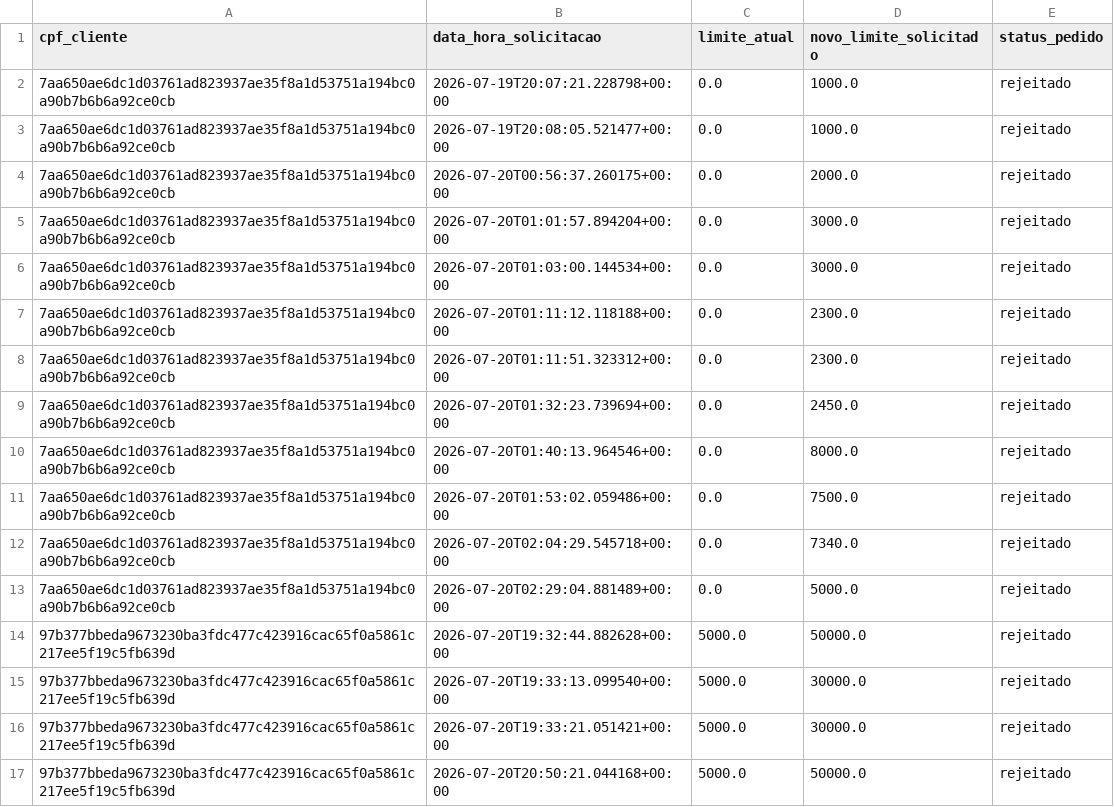
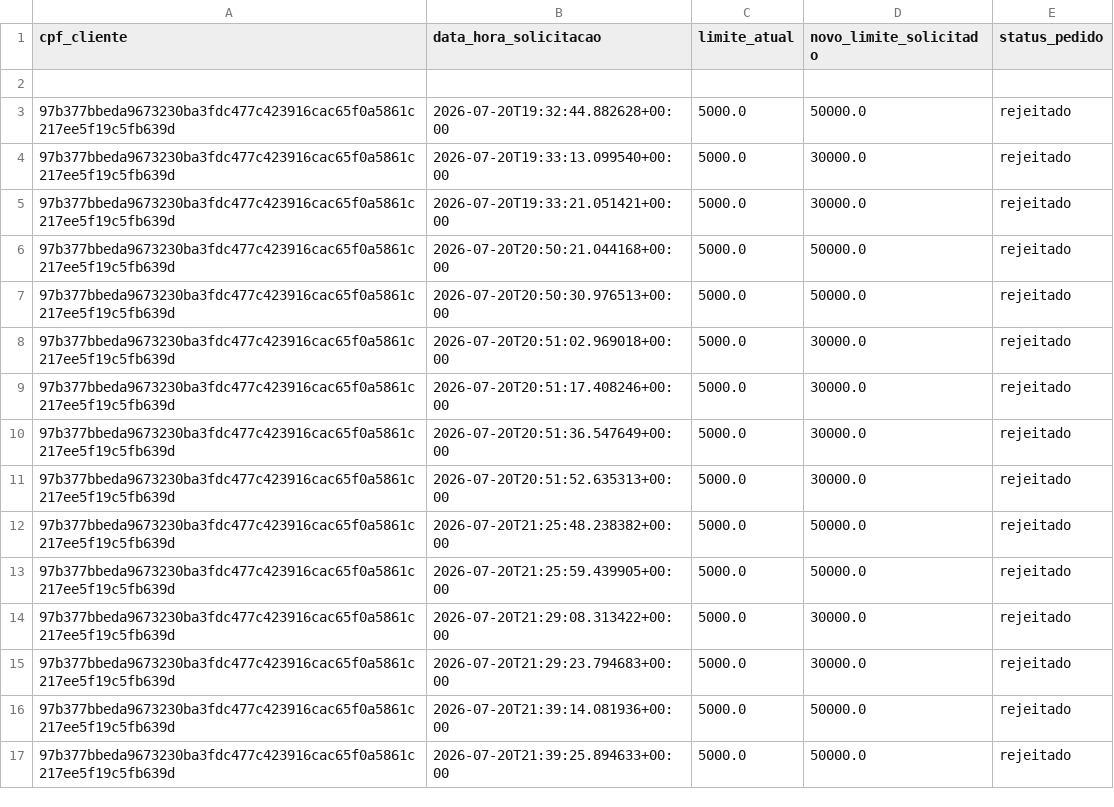
Before and after one commit to VicVald/finance, a CSV file: src/backend/data/solicitacoes_aumento_limite.csv, drawn as a sheet; only a part is shown; the shorter side is filled out with more unchanged rows.

```diff
--- a/src/backend/data/solicitacoes_aumento_limite.csv
+++ b/src/backend/data/solicitacoes_aumento_limite.csv
@@ -1,14 +1,3 @@
 cpf_cliente,data_hora_solicitacao,limite_atual,novo_limite_solicitado,status_pedido
-7aa650ae6dc1d03761ad823937ae35f8a1d53751a194bc0a90b7b6b6a92ce0cb,2026-07-19T20:07:21.228798+00:00,0.0,1000.0,rejeitado
-7aa650ae6dc1d03761ad823937ae35f8a1d53751a194bc0a90b7b6b6a92ce0cb,2026-07-19T20:08:05.521477+00:00,0.0,1000.0,rejeitado
-7aa650ae6dc1d03761ad823937ae35f8a1d53751a194bc0a90b7b6b6a92ce0cb,2026-07-20T00:56:37.260175+00:00,0.0,2000.0,rejeitado
-7aa650ae6dc1d03761ad823937ae35f8a1d53751a194bc0a90b7b6b6a92ce0cb,2026-07-20T01:01:57.894204+00:00,0.0,3000.0,rejeitado
-7aa650ae6dc1d03761ad823937ae35f8a1d53751a194bc0a90b7b6b6a92ce0cb,2026-07-20T01:03:00.144534+00:00,0.0,3000.0,rejeitado
-7aa650ae6dc1d03761ad823937ae35f8a1d53751a194bc0a90b7b6b6a92ce0cb,2026-07-20T01:11:12.118188+00:00,0.0,2300.0,rejeitado
-7aa650ae6dc1d03761ad823937ae35f8a1d53751a194bc0a90b7b6b6a92ce0cb,2026-07-20T01:11:51.323312+00:00,0.0,2300.0,rejeitado
-7aa650ae6dc1d03761ad823937ae35f8a1d53751a194bc0a90b7b6b6a92ce0cb,2026-07-20T01:32:23.739694+00:00,0.0,2450.0,rejeitado
-7aa650ae6dc1d03761ad823937ae35f8a1d53751a194bc0a90b7b6b6a92ce0cb,2026-07-20T01:40:13.964546+00:00,0.0,8000.0,rejeitado
-7aa650ae6dc1d03761ad823937ae35f8a1d53751a194bc0a90b7b6b6a92ce0cb,2026-07-20T01:53:02.059486+00:00,0.0,7500.0,rejeitado
-7aa650ae6dc1d03761ad823937ae35f8a1d53751a194bc0a90b7b6b6a92ce0cb,2026-07-20T02:04:29.545718+00:00,0.0,7340.0,rejeitado
-7aa650ae6dc1d03761ad823937ae35f8a1d53751a194bc0a90b7b6b6a92ce0cb,2026-07-20T02:29:04.881489+00:00,0.0,5000.0,rejeitado
+
 97b377bbeda9673230ba3fdc477c423916cac65f0a5861c217ee5f19c5fb639d,2026-07-20T19:32:44.882628+00:00,5000.0,50000.0,rejeitado
```
Also changed, not shown: src/backend/data/clientes.csv, 8 other files.
